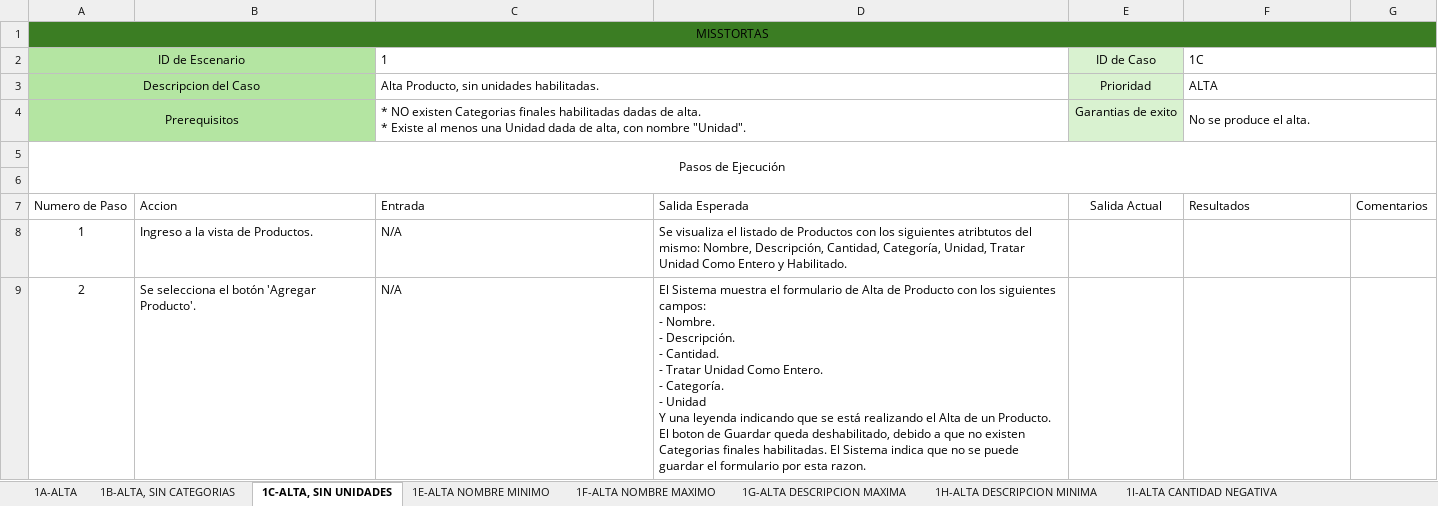
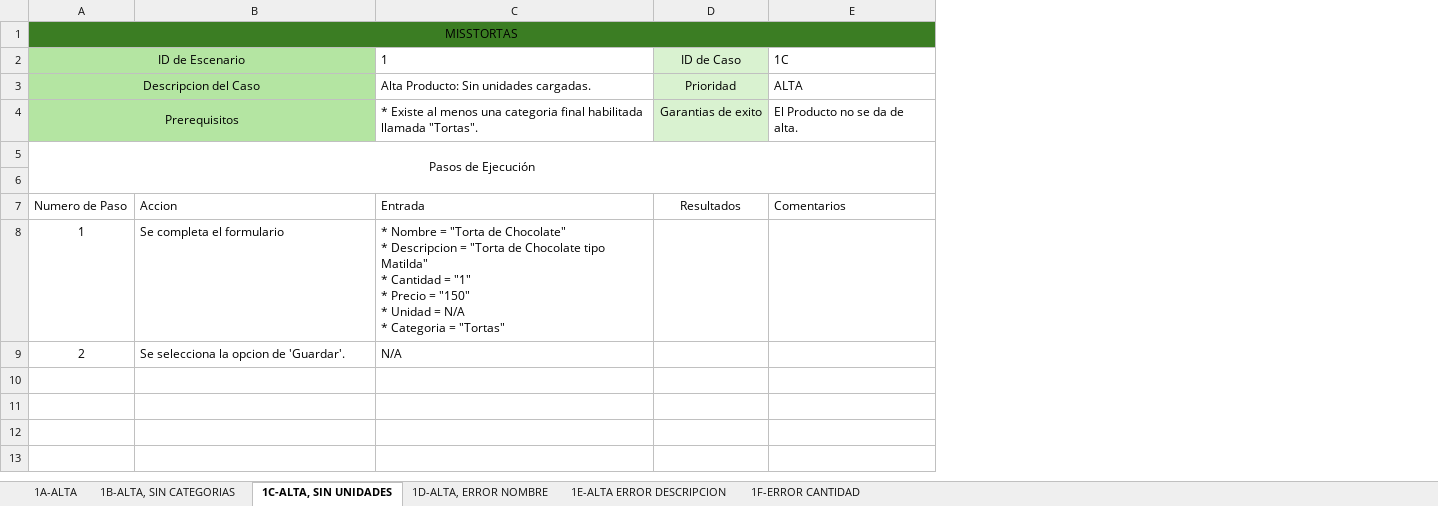
Before and after one commit to elelouch/MissTortas-Bakery, an Excel workbook: IngSoftware/propuesta/CasosDeTests/Casos de Test - Alta - Gestionar Producto.xlsx, sheet 1C-ALTA, SIN UNIDADES, drawn as a sheet; only a part is shown; values as stored, in another font and other column widths than the file's, no borders; table styles not drawn; removed rows and columns are numbered as before the commit, all else as after; ↵ is a line break in a cell; the diff covers the shown part only; the diff names each change by its address in the sheet, - before the commit and + after, or states it on an @@ line.

```diff
--- a/IngSoftware/propuesta/CasosDeTests/Casos de Test - Alta - Gestionar Producto.xlsx (sheet 1C-ALTA, SIN UNIDADES)
+++ b/IngSoftware/propuesta/CasosDeTests/Casos de Test - Alta - Gestionar Producto.xlsx (sheet 1C-ALTA, SIN UNIDADES)
-sheet tab: 1E-ALTA NOMBRE MINIMO
+sheet tab: 1D-ALTA, ERROR NOMBRE
-sheet tab: 1H-ALTA DESCRIPCION MINIMA
+sheet tab: 1E-ALTA ERROR DESCRIPCION
-sheet tab: 1I-ALTA CANTIDAD NEGATIVA
+sheet tab: 1F-ERROR CANTIDAD
-sheet tab: 1F-ALTA NOMBRE MAXIMO
-sheet tab: 1G-ALTA DESCRIPCION MAXIMA
-column D, rows 7-9: Salida Esperada | Se visualiza el listado de Productos con los siguientes atribtutos del mismo: Nombre, Descripción, Cantidad, Categoría, Unidad, Tratar Unidad Como Entero y Habilitado. | El Sistema muestra el formulario de Alta de Producto con los siguientes campos: ↵ - Nombre. ↵ - Descripción. ↵ - Cantidad. ↵ - Tratar Unidad Como Entero. ↵ - Categoría. ↵ - Unidad ↵ Y una leyenda indicando que se está realizando el Alta de un Producto. ↵ El boton de Guardar queda deshabilitado, debido a que no existen Categorias finales habilitadas. El Sistema indica que no se puede guardar el formulario por esta razon.
-column G, row 7: Comentarios
-C2:D2 merged
-F2:G2 merged
-C3 (1): Alta Producto, sin unidades habilitadas.
+C3 (1): Alta Producto: Sin unidades cargadas.
-C3:D3 merged
-F3:G3 merged
-C4 (1): * NO existen Categorias finales habilitadas dadas de alta. ↵ * Existe al menos una Unidad dada de alta, con nombre "Unidad".
+C4 (1): * Existe al menos una categoria final habilitada llamada "Tortas".
-C4:D4 merged
-E4 (1C): No se produce el alta.
+E4 (1C): El Producto no se da de alta.
-F4:G4 merged
-D7 (ID de Caso): Salida Actual
+D7 (ID de Caso): Resultados
-E7 (1C): Resultados
+E7 (1C): Comentarios
-B8: Ingreso a la vista de Productos.
+B8: Se completa el formulario
-C8 (1): N/A
+C8 (1): * Nombre = "Torta de Chocolate" ↵ * Descripcion = "Torta de Chocolate tipo Matilda" ↵ * Cantidad = "1" ↵ * Precio = "150" ↵ * Unidad = N/A ↵ * Categoria = "Tortas"
-B9: Se selecciona el botón 'Agregar Producto'.
+B9: Se selecciona la opcion de 'Guardar'.
```
Also changed, not shown: 7 removed rows elsewhere in this sheet, sheet 1A-ALTA, sheet 1B-ALTA, SIN CATEGORIAS, sheet 1F-ERROR CANTIDAD, sheet 1E-ALTA ERROR DESCRIPCION, sheet 1D-ALTA, ERROR NOMBRE, other sheet tabs, 9 other files.
